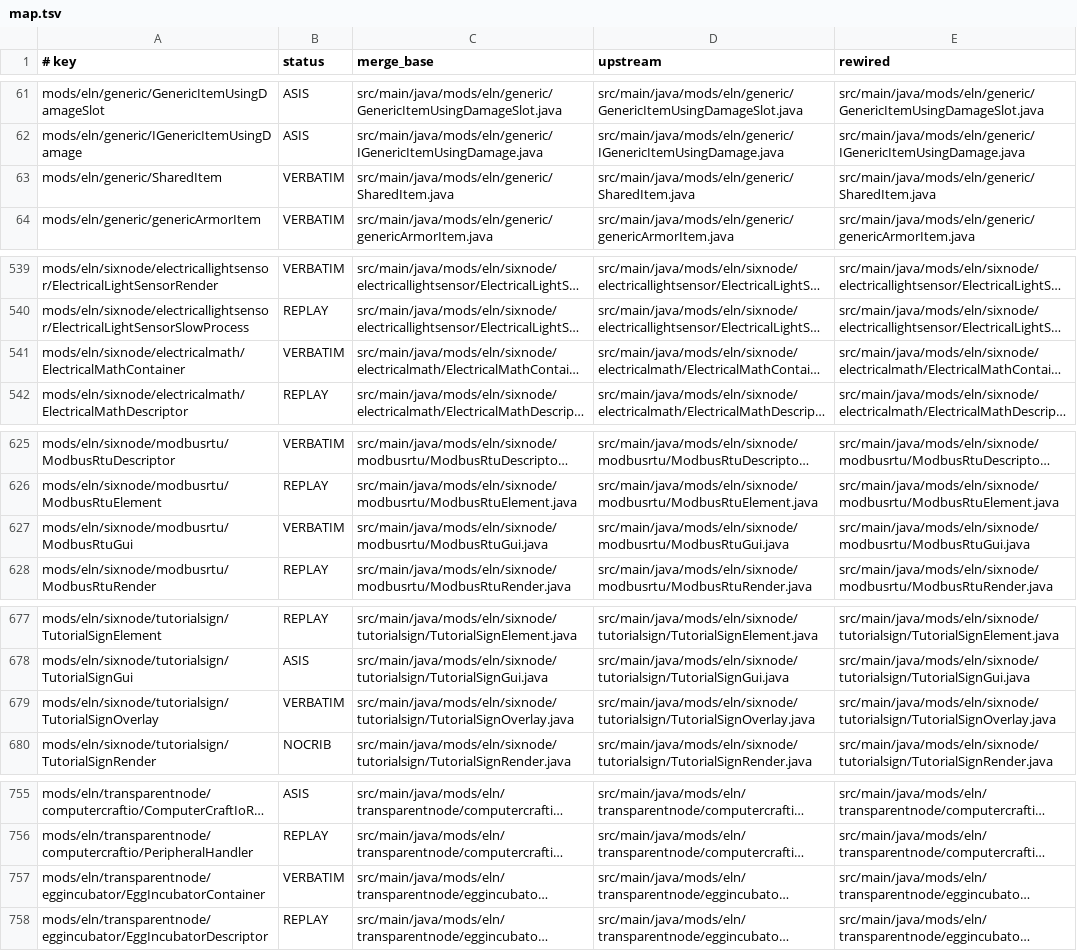
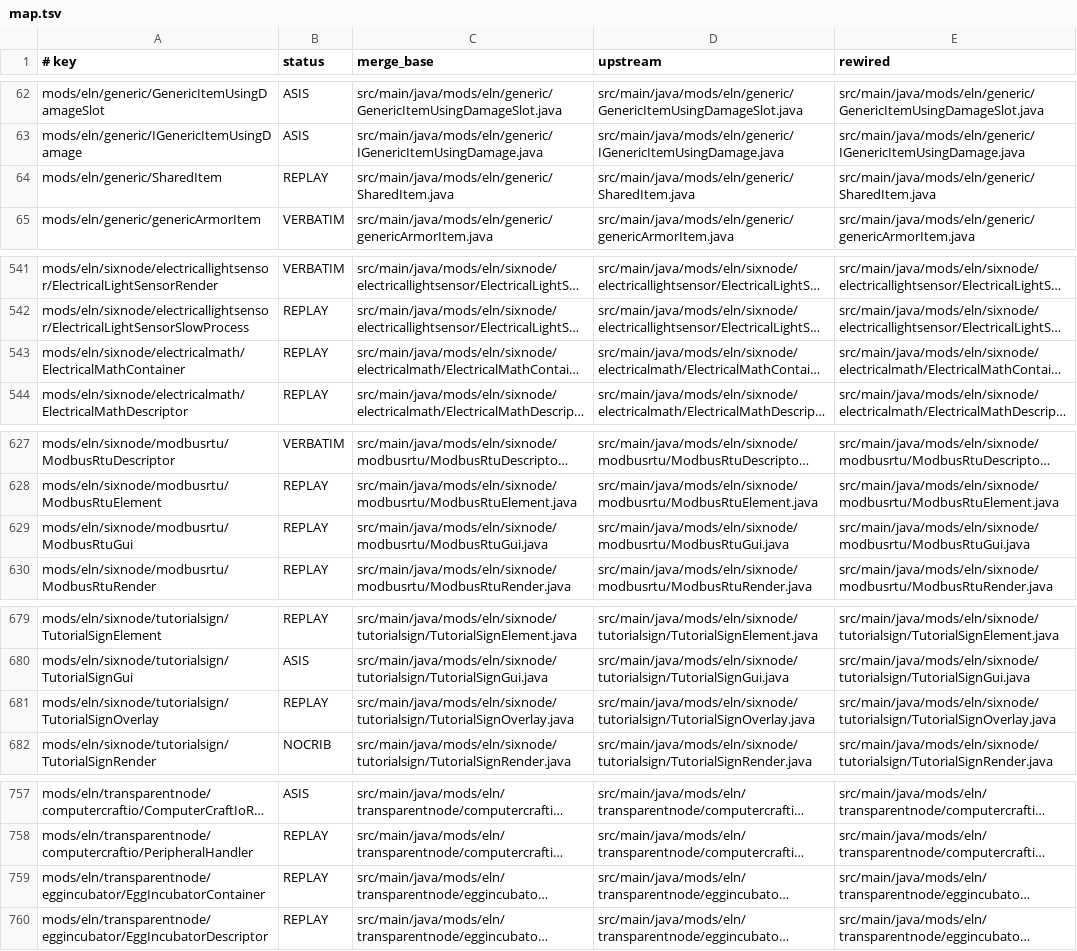
Before and after one commit to CesarPetrescu/ElectricalAge, a TSV file: tools/port/map.tsv, drawn as a sheet; only a part is shown, gaps mark what is left out; long unchanged cells end in …; addresses are those after the commit; the diff covers the shown part only; the diff names each change by its address in the sheet, - before the commit and + after, or states it on an @@ line.

```diff
--- a/tools/port/map.tsv
+++ b/tools/port/map.tsv
-B64 (status): VERBATIM
+B64 (status): REPLAY
-B543 (status): VERBATIM
+B543 (status): REPLAY
-B629 (status): VERBATIM
+B629 (status): REPLAY
-B681 (status): VERBATIM
+B681 (status): REPLAY
-B759 (status): VERBATIM
+B759 (status): REPLAY
```
Also changed, not shown: 2 added rows and 6 edited cells elsewhere in this file, 1 other file.
